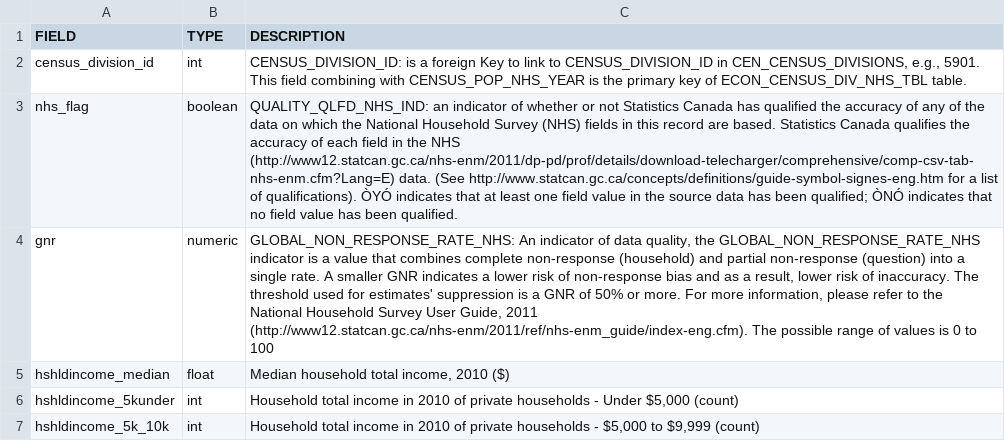
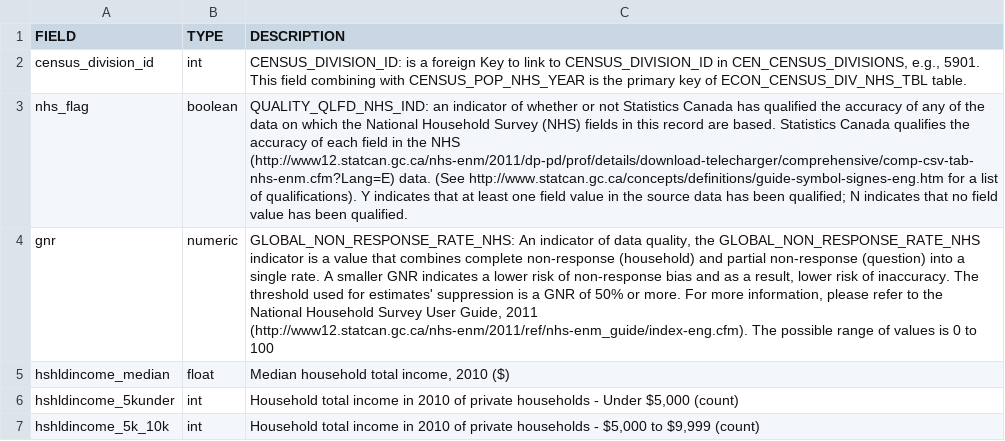
Before and after one commit to smnorris/mit_onetool_data, a CSV file: dissdata/data/DemographicsLabour/demographics_labour_cd_METADATA.csv, drawn as a sheet; only a part is shown; the diff names each change by its address in the sheet, - before the commit and + after, or states it on an @@ line.

Commit message:
added datadict and DataCategoriesAndDestinations files, fixed #15

```diff
--- a/dissdata/data/DemographicsLabour/demographics_labour_cd_METADATA.csv
+++ b/dissdata/data/DemographicsLabour/demographics_labour_cd_METADATA.csv
-C3 (DESCRIPTION): …of qualifications). ÒYÓ indicates that at least one field value in the source data has been qualified; ÒNÓ indicates that…
+C3 (DESCRIPTION): …of qualifications). Y indicates that at least one field value in the source data has been qualified; N indicates that…
```
Also changed, not shown: 11 other files.
